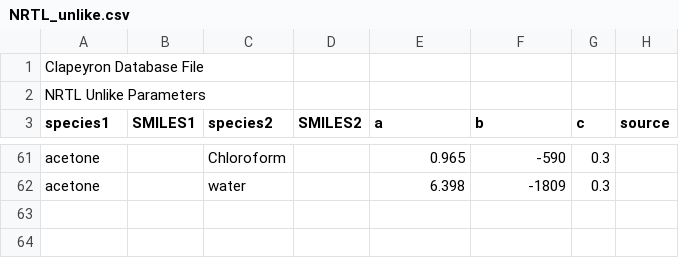
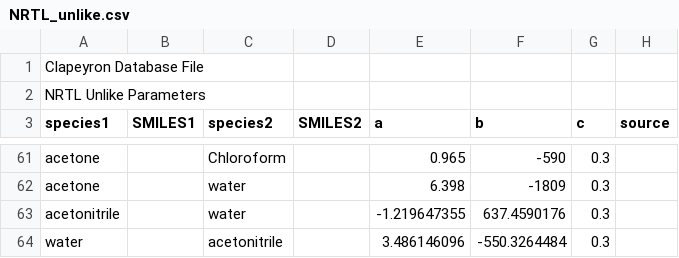
Before and after one commit to ClapeyronThermo/Clapeyron.jl, a CSV file: database/Activity/NRTL/NRTL_unlike.csv, drawn as a sheet; only a part is shown, gaps mark what is left out.

```diff
--- a/database/Activity/NRTL/NRTL_unlike.csv
+++ b/database/Activity/NRTL/NRTL_unlike.csv
@@ -62 +62,3 @@ acetone,,Chloroform,,0.965,-590,0.3,
 acetone,,water,,6.398,-1809,0.3,
+acetonitrile,,water,,-1.219647355,637.4590176,0.3,
+water,,acetonitrile,,3.486146096,-550.3264484,0.3,
```
Also changed, not shown: database/Activity/COSMOSAC/COSMOSAC10_like.csv, database/Activity/UNIFAC/UNIFAC_groups.csv, 4 other files.
